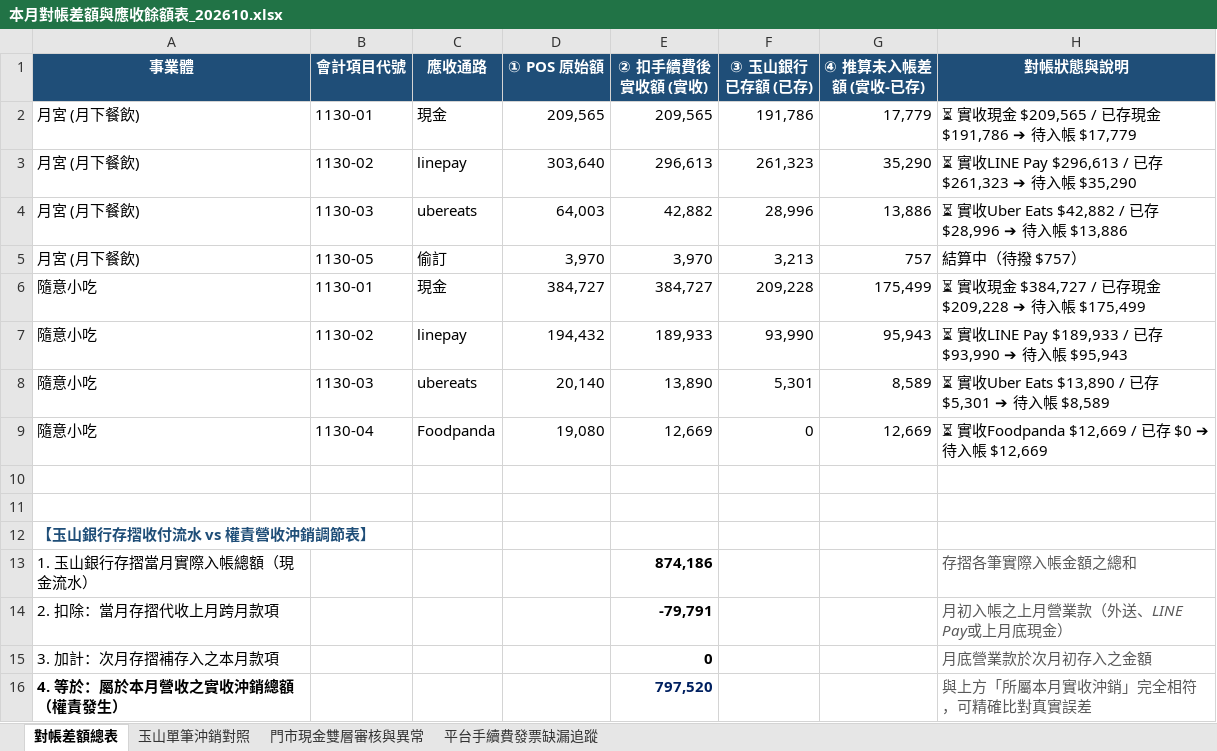
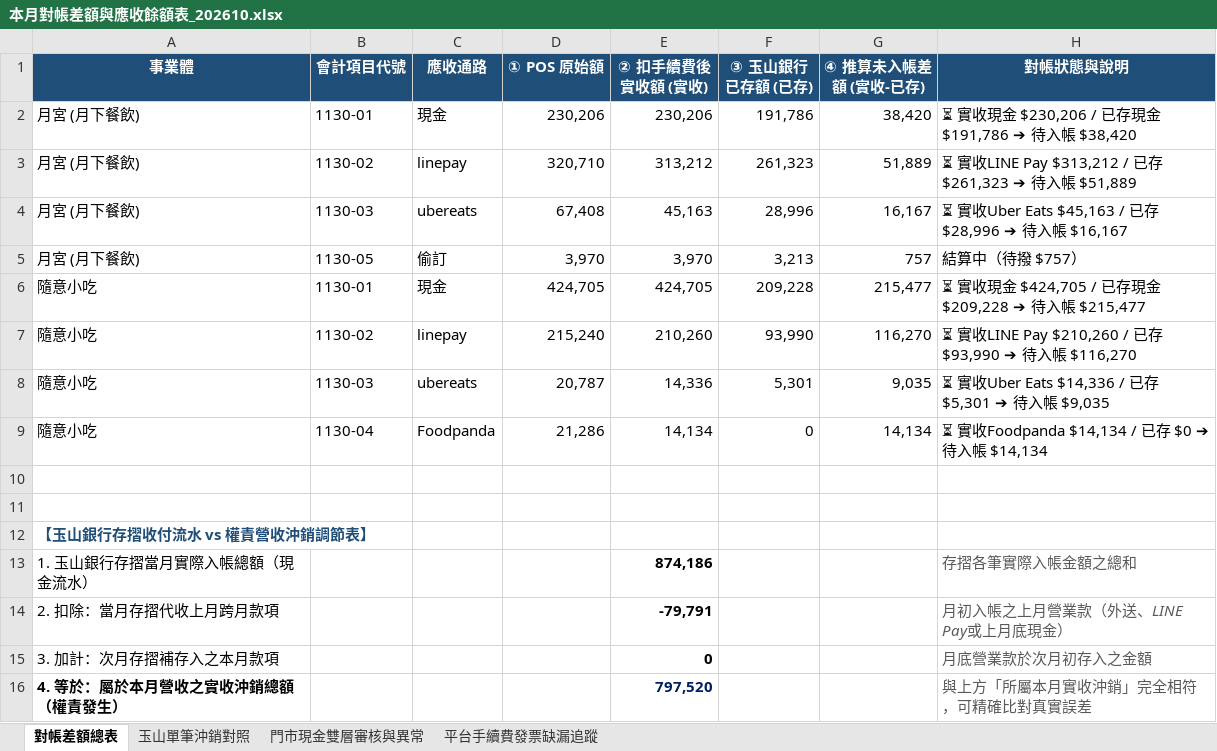
Before and after one commit to fat870920pon-coder/-, an Excel workbook: docs/output/本月對帳差額與應收餘額表_202610.xlsx, sheet 對帳差額總表, drawn as a sheet; values as stored, in another font and other column widths than the file's, no borders; the diff names each change by its address in the sheet, - before the commit and + after, or states it on an @@ line.

```diff
--- a/docs/output/本月對帳差額與應收餘額表_202610.xlsx (sheet 對帳差額總表)
+++ b/docs/output/本月對帳差額與應收餘額表_202610.xlsx (sheet 對帳差額總表)
-D2 (① POS 原始額): 209,565
+D2 (① POS 原始額): 230,206
-E2 (② 扣手續費後實收額 (實收)): 209,565
+E2 (② 扣手續費後實收額 (實收)): 230,206
-G2 (④ 推算未入帳差額 (實收-已存)): 17,779
+G2 (④ 推算未入帳差額 (實收-已存)): 38,420
-H2 (對帳狀態與說明): ⏳ 實收現金 $209,565 / 已存現金 $191,786 ➔ 待入帳 $17,779
+H2 (對帳狀態與說明): ⏳ 實收現金 $230,206 / 已存現金 $191,786 ➔ 待入帳 $38,420
-D3 (① POS 原始額): 303,640
+D3 (① POS 原始額): 320,710
-E3 (② 扣手續費後實收額 (實收)): 296,613
+E3 (② 扣手續費後實收額 (實收)): 313,212
-G3 (④ 推算未入帳差額 (實收-已存)): 35,290
+G3 (④ 推算未入帳差額 (實收-已存)): 51,889
-H3 (對帳狀態與說明): …LINE Pay $296,613 / 已存 $261,323 ➔ 待入帳 $35,290
+H3 (對帳狀態與說明): …LINE Pay $313,212 / 已存 $261,323 ➔ 待入帳 $51,889
-D4 (① POS 原始額): 64,003
+D4 (① POS 原始額): 67,408
-E4 (② 扣手續費後實收額 (實收)): 42,882
+E4 (② 扣手續費後實收額 (實收)): 45,163
-G4 (④ 推算未入帳差額 (實收-已存)): 13,886
+G4 (④ 推算未入帳差額 (實收-已存)): 16,167
-H4 (對帳狀態與說明): …Uber Eats $42,882 / 已存 $28,996 ➔ 待入帳 $13,886
+H4 (對帳狀態與說明): …Uber Eats $45,163 / 已存 $28,996 ➔ 待入帳 $16,167
-D6 (① POS 原始額): 384,727
+D6 (① POS 原始額): 424,705
-E6 (② 扣手續費後實收額 (實收)): 384,727
+E6 (② 扣手續費後實收額 (實收)): 424,705
-G6 (④ 推算未入帳差額 (實收-已存)): 175,499
+G6 (④ 推算未入帳差額 (實收-已存)): 215,477
-H6 (對帳狀態與說明): …收現金 $384,727 / 已存現金 $209,228 ➔ 待入帳 $175,499
+H6 (對帳狀態與說明): …收現金 $424,705 / 已存現金 $209,228 ➔ 待入帳 $215,477
-D7 (① POS 原始額): 194,432
+D7 (① POS 原始額): 215,240
-E7 (② 扣手續費後實收額 (實收)): 189,933
+E7 (② 扣手續費後實收額 (實收)): 210,260
-G7 (④ 推算未入帳差額 (實收-已存)): 95,943
+G7 (④ 推算未入帳差額 (實收-已存)): 116,270
-H7 (對帳狀態與說明): …LINE Pay $189,933 / 已存 $93,990 ➔ 待入帳 $95,943
+H7 (對帳狀態與說明): …LINE Pay $210,260 / 已存 $93,990 ➔ 待入帳 $116,270
-D8 (① POS 原始額): 20,140
+D8 (① POS 原始額): 20,787
-E8 (② 扣手續費後實收額 (實收)): 13,890
+E8 (② 扣手續費後實收額 (實收)): 14,336
-G8 (④ 推算未入帳差額 (實收-已存)): 8,589
+G8 (④ 推算未入帳差額 (實收-已存)): 9,035
-H8 (對帳狀態與說明): …Uber Eats $13,890 / 已存 $5,301 ➔ 待入帳 $8,589
+H8 (對帳狀態與說明): …Uber Eats $14,336 / 已存 $5,301 ➔ 待入帳 $9,035
-D9 (① POS 原始額): 19,080
+D9 (① POS 原始額): 21,286
-E9 (② 扣手續費後實收額 (實收)): 12,669
+E9 (② 扣手續費後實收額 (實收)): 14,134
-G9 (④ 推算未入帳差額 (實收-已存)): 12,669
+G9 (④ 推算未入帳差額 (實收-已存)): 14,134
-H9 (對帳狀態與說明): ⏳ 實收Foodpanda $12,669 / 已存 $0 ➔ 待入帳 $12,669
+H9 (對帳狀態與說明): ⏳ 實收Foodpanda $14,134 / 已存 $0 ➔ 待入帳 $14,134
```
Also changed, not shown: sheet 門市現金雙層審核與異常, sheet 平台手續費發票缺漏追蹤, output/本月對帳差額與應收餘額表_202610.xlsx, 25 other files.
